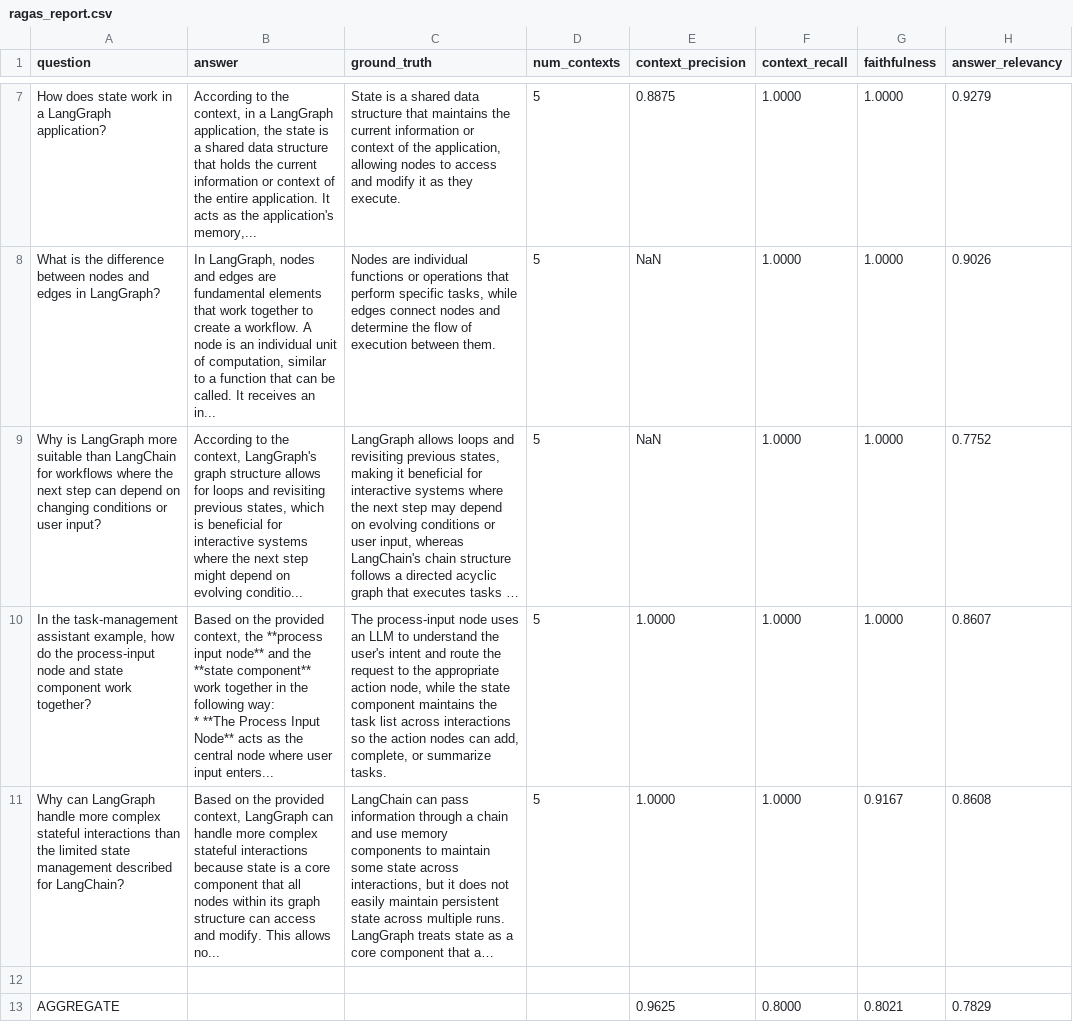
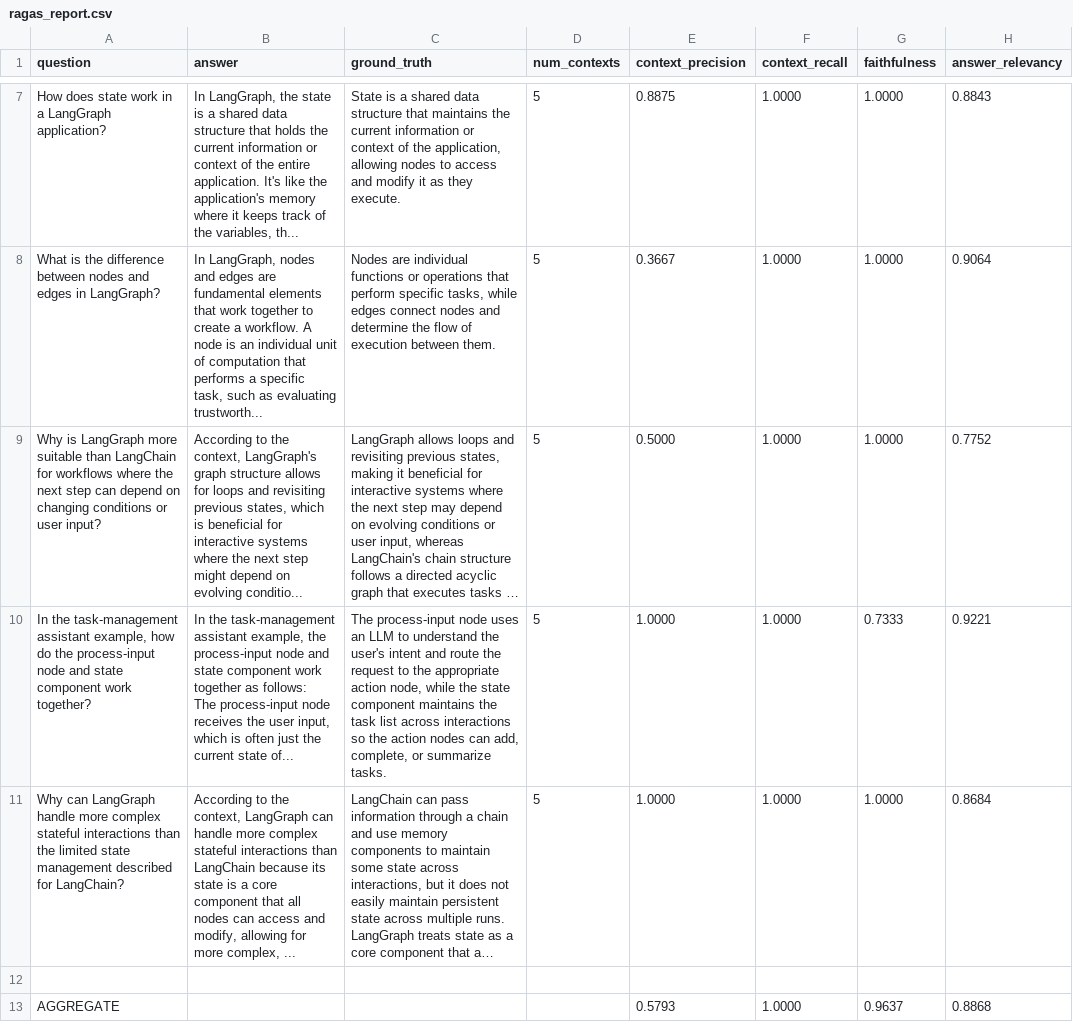
Before and after one commit to sk200005/TrueThread, a CSV file: BackEnd/backend-python/ragas_report.csv, drawn as a sheet; only a part is shown, gaps mark what is left out; long unchanged cells end in …; ↵ is a line break in a cell; the diff covers the shown part only; the diff names each change by its address in the sheet, - before the commit and + after, or states it on an @@ line.

```diff
--- a/BackEnd/backend-python/ragas_report.csv
+++ b/BackEnd/backend-python/ragas_report.csv
-B7 (answer): According to the context, in a LangGraph application, the state is a shared data structure that holds the current information or context of the entire application. It acts as the application's memory,...
+B7 (answer): In LangGraph, the state is a shared data structure that holds the current information or context of the entire application. It's like the application's memory where it keeps track of the variables, th...
-H7 (answer_relevancy): 0.9279
+H7 (answer_relevancy): 0.8843
-B8 (answer): …unit of computation, similar to a function that can be called. It receives an in...
+B8 (answer): …unit of computation that performs a specific task, such as evaluating trustworth...
-E8 (context_precision): NaN
+E8 (context_precision): 0.3667
-H8 (answer_relevancy): 0.9026
+H8 (answer_relevancy): 0.9064
-E9 (context_precision): NaN
+E9 (context_precision): 0.5000
-B10 (answer): Based on the provided context, the **process input node** and the **state component** work together in the following way: ↵ * **The Process Input Node** acts as the central node where user input enters...
+B10 (answer): In the task-management assistant example, the process-input node and state component work together as follows: ↵ The process-input node receives the user input, which is often just the current state of...
-G10 (faithfulness): 1.0000
+G10 (faithfulness): 0.7333
-H10 (answer_relevancy): 0.8607
+H10 (answer_relevancy): 0.9221
-B11 (answer): Based on the provided context, LangGraph can handle more complex stateful interactions because state is a core component that all nodes within its graph structure can access and modify. This allows no...
+B11 (answer): According to the context, LangGraph can handle more complex stateful interactions than LangChain because its state is a core component that all nodes can access and modify, allowing for more complex, ...
-G11 (faithfulness): 0.9167
+G11 (faithfulness): 1.0000
-H11 (answer_relevancy): 0.8608
+H11 (answer_relevancy): 0.8684
-E13 (context_precision): 0.9625
+E13 (context_precision): 0.5793
-F13 (context_recall): 0.8000
+F13 (context_recall): 1.0000
-G13 (faithfulness): 0.8021
+G13 (faithfulness): 0.9637
-H13 (answer_relevancy): 0.7829
+H13 (answer_relevancy): 0.8868
```
Also changed, not shown: 2 added rows, 2 removed rows and 7 edited cells elsewhere in this file, 4 other files.
